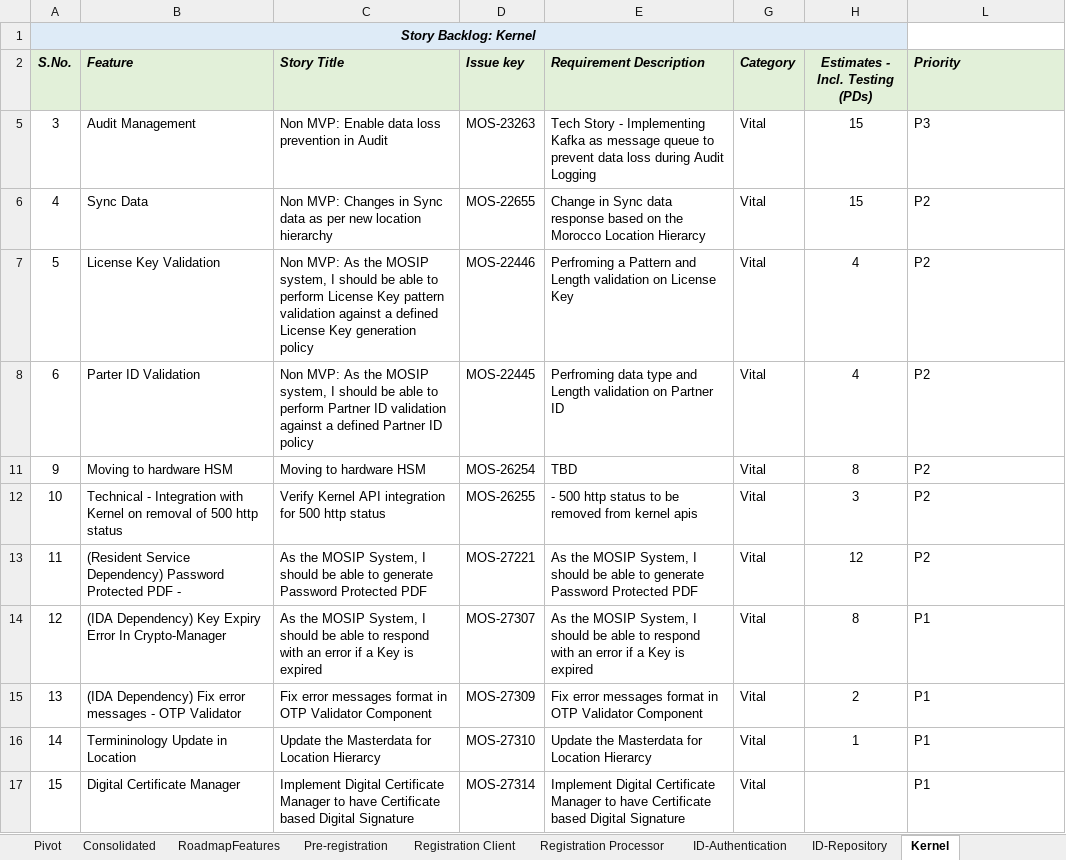
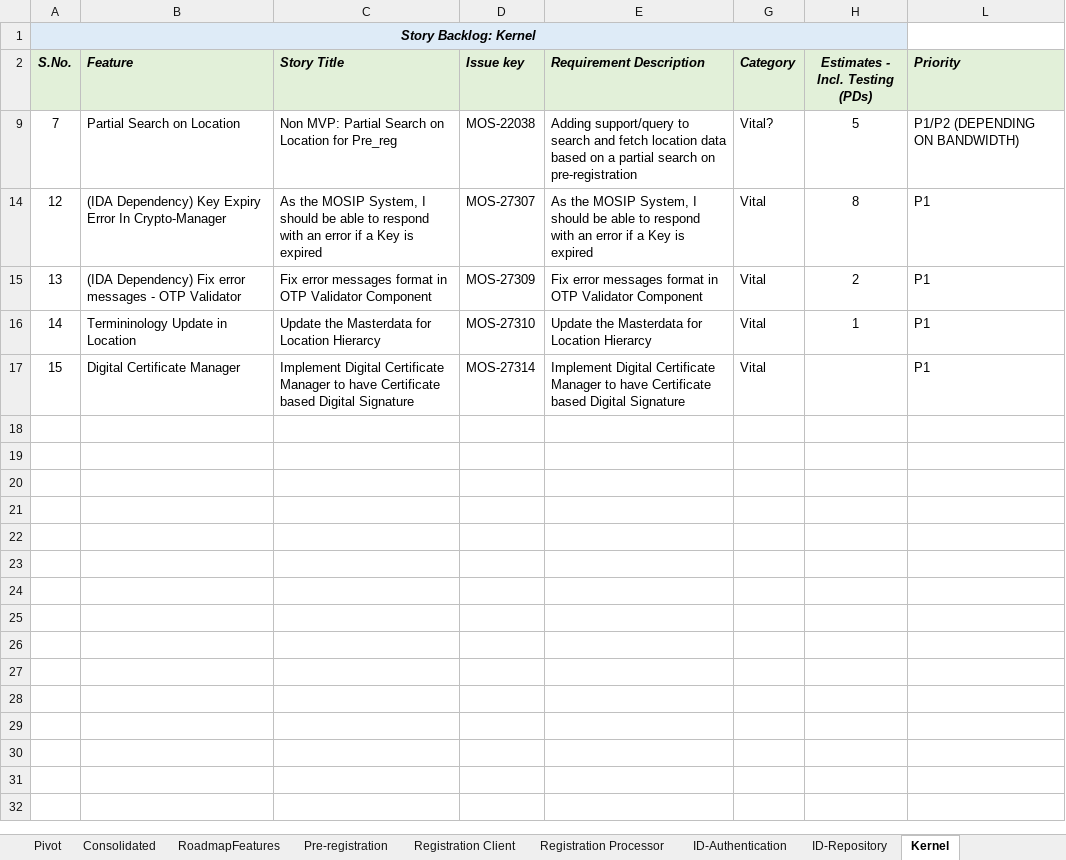
Before and after one commit to ssenmosip/mosip-temp-documentation, an Excel workbook: _files/requirements/Pending_Backlog_Stories_25Jun19_Updated.xlsx, sheet Kernel, drawn as a sheet; values as stored, in another font and other column widths than the file's, no borders; removed rows and columns are numbered as before the commit, all else as after; the diff names each change by its address in the sheet, - before the commit and + after, or states it on an @@ line.

Commit message:
updated as per Puneet's feedback

```diff
--- a/_files/requirements/Pending_Backlog_Stories_25Jun19_Updated.xlsx (sheet Kernel)
+++ b/_files/requirements/Pending_Backlog_Stories_25Jun19_Updated.xlsx (sheet Kernel)
@@ row 5 hidden: 3 | Audit Management | Non MVP: Enable data loss prevention in Audit | MOS-23263 | Tech Story - Implementing Kafka as message queue to prevent data loss during Audit Logging | Vital | 15 | P3 @@
@@ row 6 hidden: 4 | Sync Data | Non MVP: Changes in Sync data as per new location hierarchy | MOS-22655 | Change in Sync data response based on the Morocco Location Hierarcy | Vital | 15 | P2 @@
@@ row 7 hidden: 5 | License Key Validation | Non MVP: As the MOSIP system, I should be able to perform License Key pattern validation against a defined License Key generation policy | MOS-22446 | Perfroming a Pattern and Length validation on License Key | Vital | 4 | P2 @@
@@ row 8 hidden: 6 | Parter ID Validation | Non MVP: As the MOSIP system, I should be able to perform Partner ID validation against a defined Partner ID policy | MOS-22445 | Perfroming data type and Length validation on Partner ID | Vital | 4 | P2 @@
@@ row 11 hidden: 9 | Moving to hardware HSM | Moving to hardware HSM | MOS-26254 | TBD | Vital | 8 | P2 @@
@@ row 12 hidden: 10 | Technical - Integration with Kernel on removal of 500 http status | Verify Kernel API integration for 500 http status | MOS-26255 | - 500 http status to be removed from kernel apis | Vital | 3 | P2 @@
@@ row 13 hidden: 11 | (Resident Service Dependency) Password Protected PDF - | As the MOSIP System, I should be able to generate Password Protected PDF | MOS-27221 | As the MOSIP System, I should be able to generate Password Protected PDF | Vital | 12 | P2 @@
@@ row 9 unhidden: 7 | Partial Search on Location | Non MVP: Partial Search on Location for Pre_reg | MOS-22038 | Adding support/query to search and fetch location data based on a partial search on pre-registration | Vital? | 5 | P1/P2 (DEPENDING ON BANDWIDTH) @@
```
Also changed, not shown: sheet Registration Processor.
